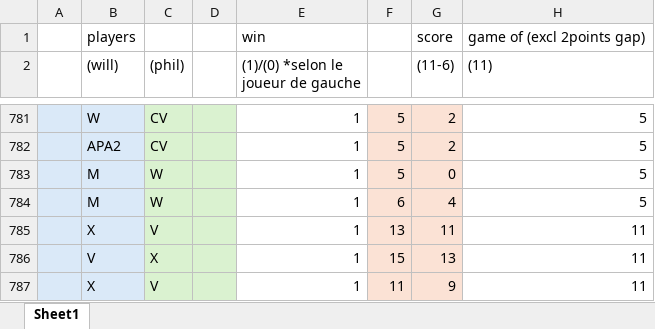
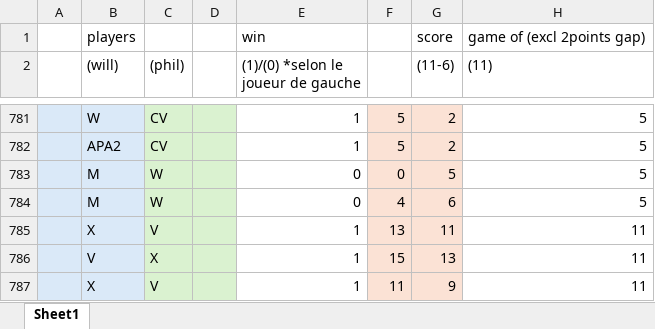
Before and after one commit to wiper8/ActuRank, an Excel workbook: data/data.xlsx, sheet Sheet1, drawn as a sheet; only a part is shown, gaps mark what is left out; values as stored, in another font and other column widths than the file's, no borders; the diff names each change by its address in the sheet, - before the commit and + after, or states it on an @@ line.

Commit message:
erreur données

```diff
--- a/data/data.xlsx (sheet Sheet1)
+++ b/data/data.xlsx (sheet Sheet1)
-E783:E784: 1
+E783:E784: 0
-F783: 5
+F783: 0
-G783 ((11-6)): 0
+G783 ((11-6)): 5
-F784: 6
+F784: 4
-G784 ((11-6)): 4
+G784 ((11-6)): 6
```
Also changed, not shown: 1 other file.
